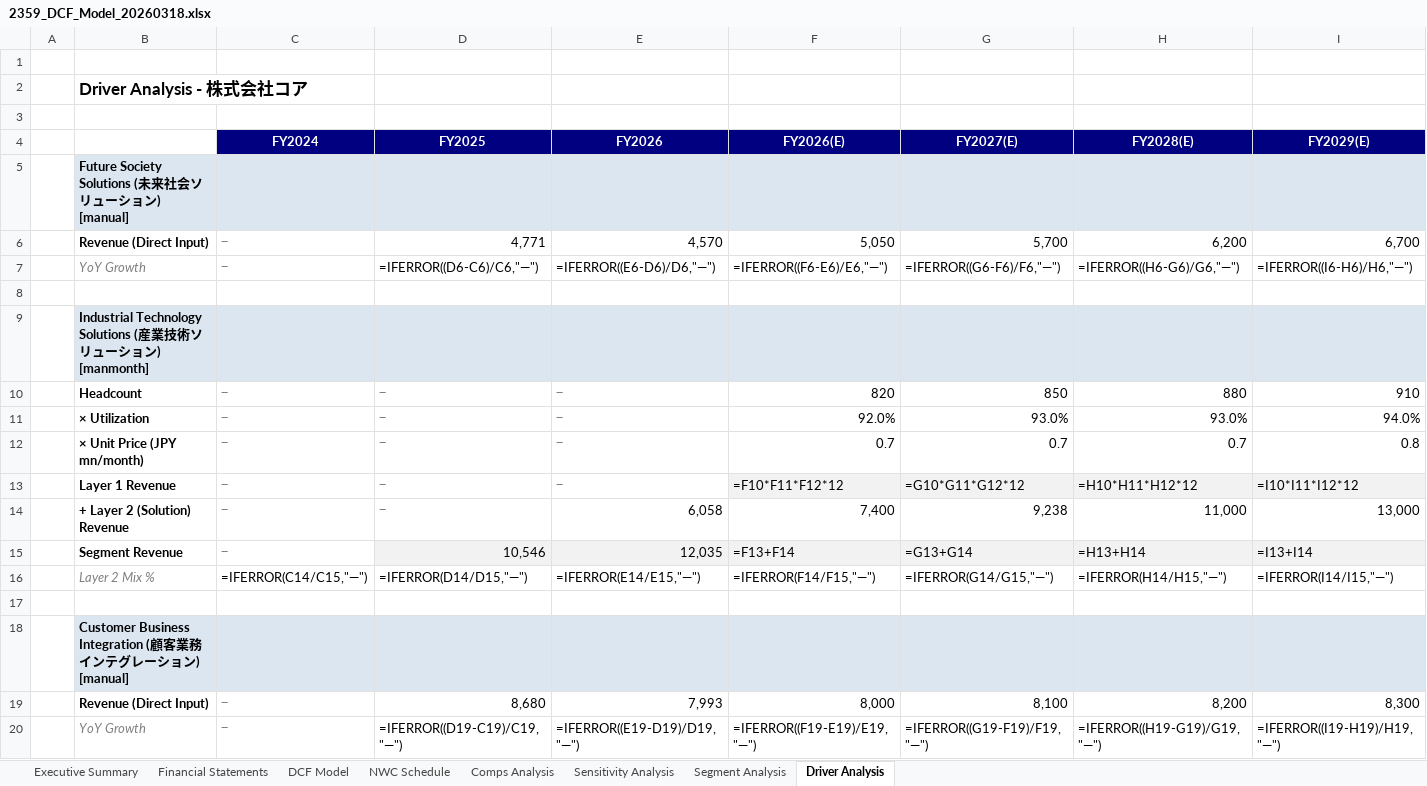
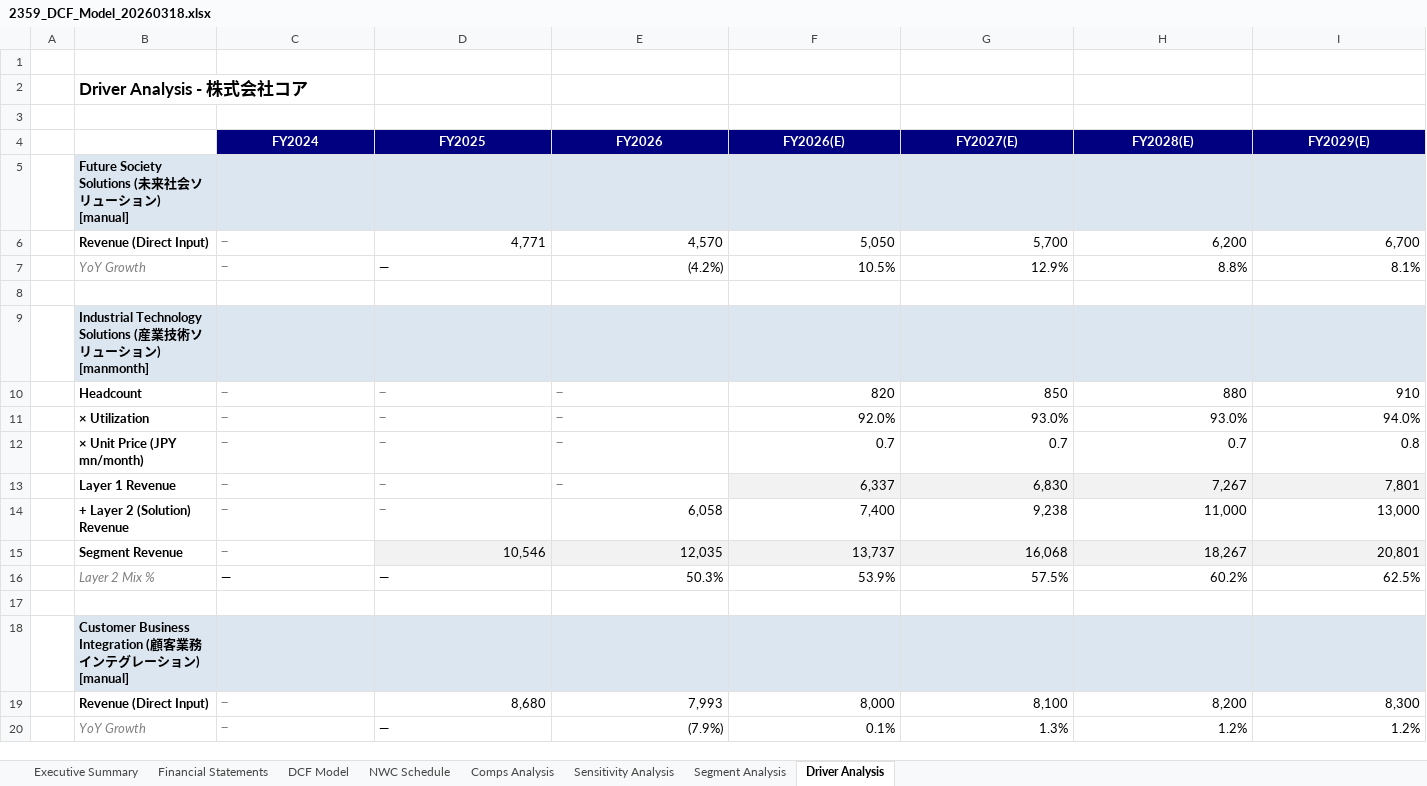
Before and after one commit to Ryosuke0369/ryosuke-japanese-equity-research, an Excel workbook: models/2359_DCF_Model_20260318.xlsx, sheet Driver Analysis, drawn as a sheet; only a part is shown; values as stored, in another font and other column widths than the file's, no borders; formulas without a stored value are shown as written; removed rows and columns are numbered as before the commit, all else as after; rows hold the shown columns only; the diff names each change by its address in the sheet, - before the commit and + after, or states it on an @@ line.

```diff
--- a/models/2359_DCF_Model_20260318.xlsx (sheet Driver Analysis)
+++ b/models/2359_DCF_Model_20260318.xlsx (sheet Driver Analysis)
-row 7:  | YoY Growth | — | =IFERROR((D6-C6)/C6,"—") | =IFERROR((E6-D6)/D6,"—") | =IFERROR((F6-E6)/E6,"—") | =IFERROR((G6-F6)/F6,"—") | =IFERROR((H6-G6)/G6,"—") | =IFERROR((I6-H6)/H6,"—")
+row 7:  | YoY Growth | — | — | (4.2%) | 10.5% | 12.9% | 8.8% | 8.1%
-row 13:  | Layer 1 Revenue | — | — | — | =F10*F11*F12*12 | =G10*G11*G12*12 | =H10*H11*H12*12 | =I10*I11*I12*12
+row 13:  | Layer 1 Revenue | — | — | — | 6,337 | 6,830 | 7,267 | 7,801
-row 15:  | Segment Revenue | — | 10,546 | 12,035 | =F13+F14 | =G13+G14 | =H13+H14 | =I13+I14
-row 16:  | Layer 2 Mix % | =IFERROR(C14/C15,"—") | =IFERROR(D14/D15,"—") | =IFERROR(E14/E15,"—") | =IFERROR(F14/F15,"—") | =IFERROR(G14/G15,"—") | =IFERROR(H14/H15,"—") | =IFERROR(I14/I15,"—")
+row 15:  | Segment Revenue | — | 10,546 | 12,035 | 13,737 | 16,068 | 18,267 | 20,801
+row 16:  | Layer 2 Mix % | — | — | 50.3% | 53.9% | 57.5% | 60.2% | 62.5%
-row 20:  | YoY Growth | — | =IFERROR((D19-C19)/C19,"—") | =IFERROR((E19-D19)/D19,"—") | =IFERROR((F19-E19)/E19,"—") | =IFERROR((G19-F19)/F19,"—") | =IFERROR((H19-G19)/G19,"—") | =IFERROR((I19-H19)/H19,"—")
+row 20:  | YoY Growth | — | — | (7.9%) | 0.1% | 1.3% | 1.2% | 1.2%
```
Also changed, not shown: sheet Sensitivity Analysis, sheet DCF Model, sheet NWC Schedule, sheet Segment Analysis, sheet Financial Statements, sheet Comps Analysis, 1 more sheet, 6 other files.
